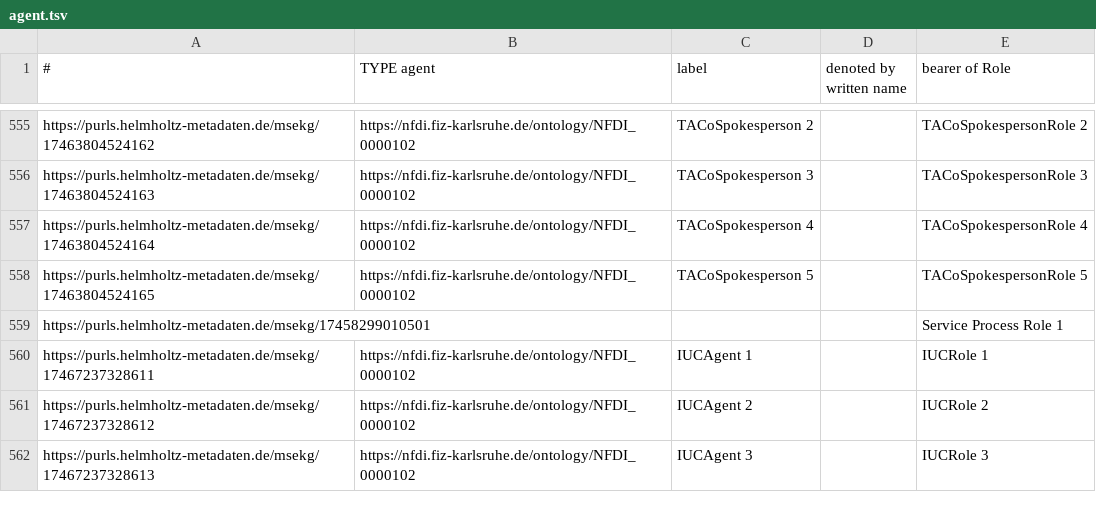
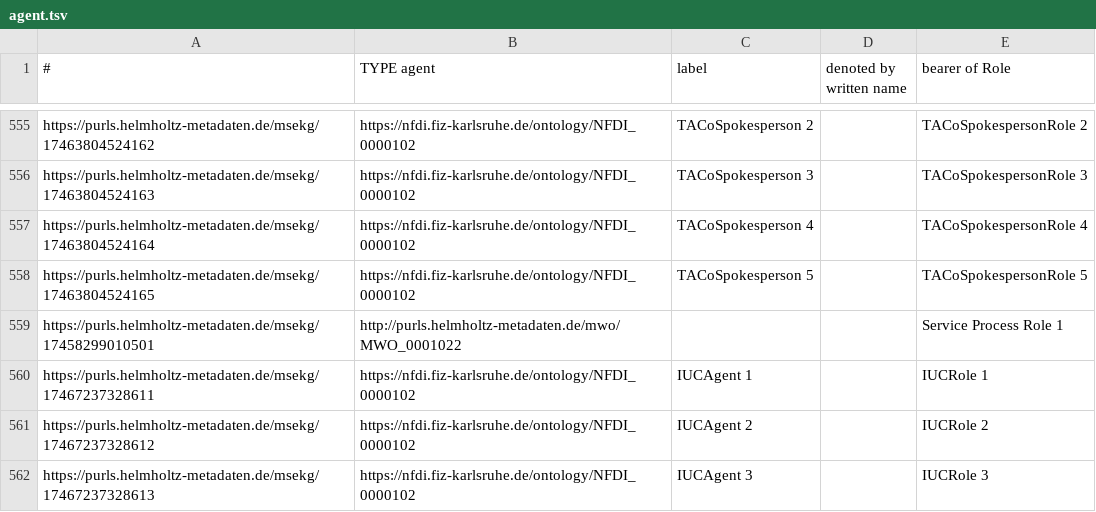
Before and after one commit to ISE-FIZKarlsruhe/matwerk, a TSV file: data/components/agent.tsv, drawn as a sheet; only a part is shown, gaps mark what is left out.

```diff
--- a/data/components/agent.tsv
+++ b/data/components/agent.tsv
@@ -558,3 +558,3 @@ https://purls.helmholtz-metadaten.de/msekg/17463804524164	https://nfdi.fiz-karls
 https://purls.helmholtz-metadaten.de/msekg/17463804524165	https://nfdi.fiz-karlsruhe.de/ontology/NFDI_0000102	TACoSpokesperson 5		TACoSpokespersonRole 5
-https://purls.helmholtz-metadaten.de/msekg/17458299010501				Service Process Role 1
+https://purls.helmholtz-metadaten.de/msekg/17458299010501	http://purls.helmholtz-metadaten.de/mwo/MWO_0001022			Service Process Role 1
 https://purls.helmholtz-metadaten.de/msekg/17467237328611	https://nfdi.fiz-karlsruhe.de/ontology/NFDI_0000102	IUCAgent 1		IUCRole 1
```
Also changed, not shown: data/components/matwerkpp.tsv, data/components/matwerkta.tsv, 35 other files.
